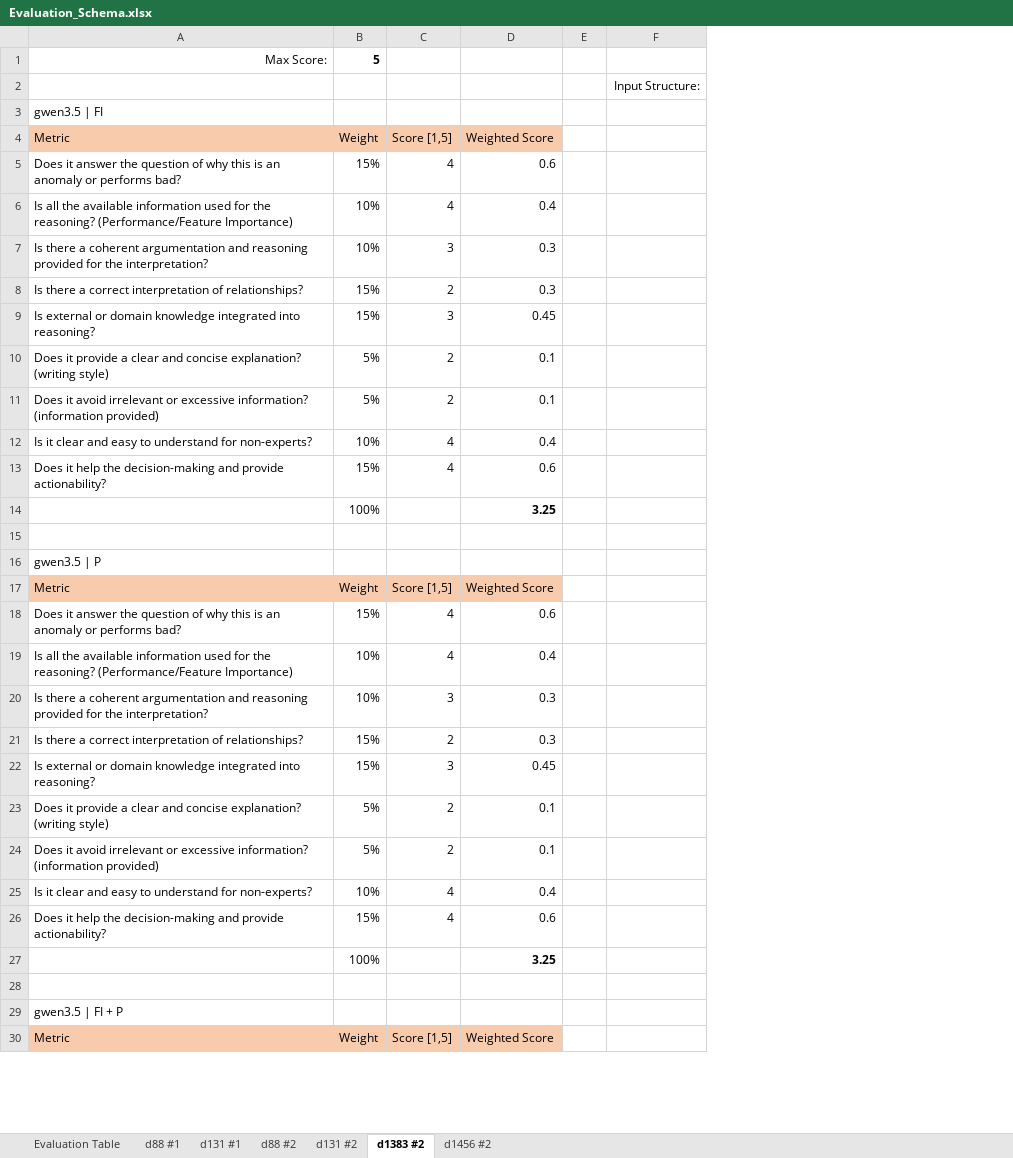
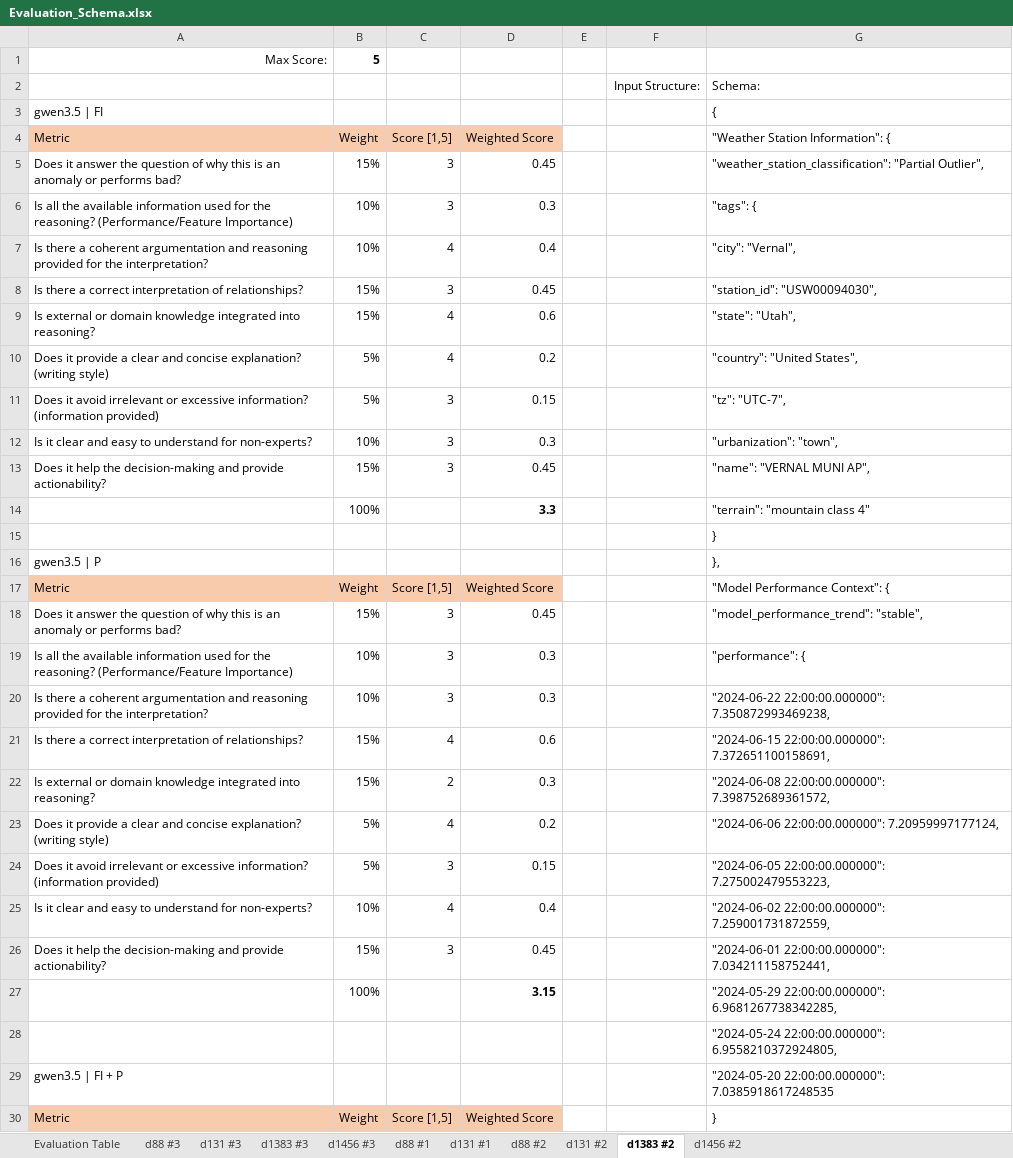
Before and after one commit to kwurster2708/Master_Thesis, an Excel workbook: Evaluation_Schema.xlsx, sheet d1383 #2, drawn as a sheet; only a part is shown; values as stored, in another font and other column widths than the file's, no borders; the diff covers the shown part only; the diff names each change by its address in the sheet, - before the commit and + after, or states it on an @@ line.

```diff
--- a/Evaluation_Schema.xlsx (sheet d1383 #2)
+++ b/Evaluation_Schema.xlsx (sheet d1383 #2)
+sheet tab: d88 #3
+sheet tab: d131 #3
+sheet tab: d1383 #3
+sheet tab: d1456 #3
+column G ("Weather Station Information": {), rows 2-3: Schema: | {; rows 5-30: "weather_station_classification": "Partial Outlier", | "tags": { | "city": "Vernal", | "station_id": "USW00094030", | "state": "Utah", | "country": "United States", | "tz": "UTC-7", | "urbanization": "town", | "name": "VERNAL MUNI AP", | "terrain": "mountain class 4" | } | }, | "Model Performance Context": { | "model_performance_trend": "stable", | "performance": { | "2024-06-22 22:00:00.000000": 7.350872993469238, | "2024-06-15 22:00:00.000000": 7.372651100158691, | "2024-06-08 22:00:00.000000": 7.398752689361572, | "2024-06-06 22:00:00.000000": 7.20959997177124, | "2024-06-05 22:00:00.000000": 7.275002479553223, | "2024-06-02 22:00:00.000000": 7.259001731872559, | "2024-06-01 22:00:00.000000": 7.034211158752441, | "2024-05-29 22:00:00.000000": 6.9681267738342285, | "2024-05-24 22:00:00.000000": 6.9558210372924805, | "2024-05-20 22:00:00.000000": 7.0385918617248535 | }
-C5:C6 (Score [1,5]): 4
+C5:C6 (Score [1,5]): 3
-D5 (Weighted Score): 0.6
+D5 (Weighted Score): 0.45
-D6 (Weighted Score): 0.4
+D6 (Weighted Score): 0.3
-C7 (Score [1,5]): 3
+C7 (Score [1,5]): 4
-D7 (Weighted Score): 0.3
+D7 (Weighted Score): 0.4
-C8 (Score [1,5]): 2
+C8 (Score [1,5]): 3
-D8 (Weighted Score): 0.3
+D8 (Weighted Score): 0.45
-C9 (Score [1,5]): 3
+C9 (Score [1,5]): 4
-D9 (Weighted Score): 0.45
+D9 (Weighted Score): 0.6
-C10 (Score [1,5]): 2
+C10 (Score [1,5]): 4
-D10 (Weighted Score): 0.1
+D10 (Weighted Score): 0.2
-C11 (Score [1,5]): 2
+C11 (Score [1,5]): 3
-D11 (Weighted Score): 0.1
+D11 (Weighted Score): 0.15
-C12:C13 (Score [1,5]): 4
+C12:C13 (Score [1,5]): 3
-D12 (Weighted Score): 0.4
+D12 (Weighted Score): 0.3
-D13 (Weighted Score): 0.6
+D13 (Weighted Score): 0.45
-D14 (Weighted Score): 3.25
+D14 (Weighted Score): 3.3
-C18:C19 (Score [1,5]): 4
+C18:C19 (Score [1,5]): 3
-D18 (Weighted Score): 0.6
+D18 (Weighted Score): 0.45
-D19 (Weighted Score): 0.4
+D19 (Weighted Score): 0.3
-C21 (Score [1,5]): 2
+C21 (Score [1,5]): 4
-D21 (Weighted Score): 0.3
+D21 (Weighted Score): 0.6
-C22 (Score [1,5]): 3
+C22 (Score [1,5]): 2
-D22 (Weighted Score): 0.45
+D22 (Weighted Score): 0.3
-C23 (Score [1,5]): 2
+C23 (Score [1,5]): 4
-D23 (Weighted Score): 0.1
+D23 (Weighted Score): 0.2
-C24 (Score [1,5]): 2
+C24 (Score [1,5]): 3
-D24 (Weighted Score): 0.1
+D24 (Weighted Score): 0.15
-C26 (Score [1,5]): 4
+C26 (Score [1,5]): 3
-D26 (Weighted Score): 0.6
+D26 (Weighted Score): 0.45
-D27 (Weighted Score): 3.25
+D27 (Weighted Score): 3.15
```
Also changed, not shown: 98 edited cells elsewhere in this sheet, sheet d131 #2, sheet d1456 #2, sheet d88 #2, sheet Evaluation Table, formulas that keep their value, 1 other file.
